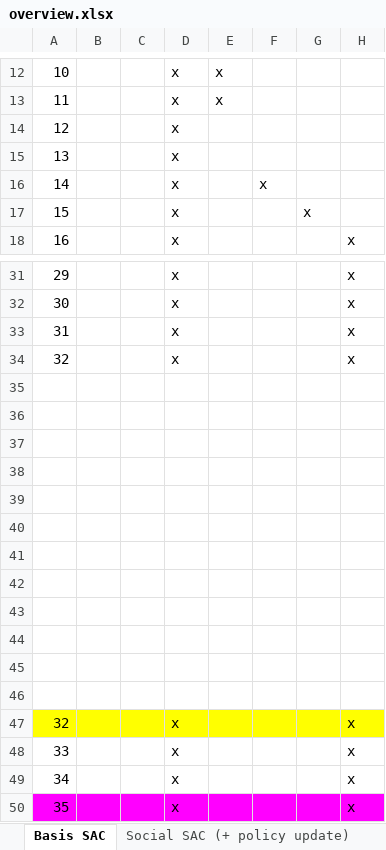
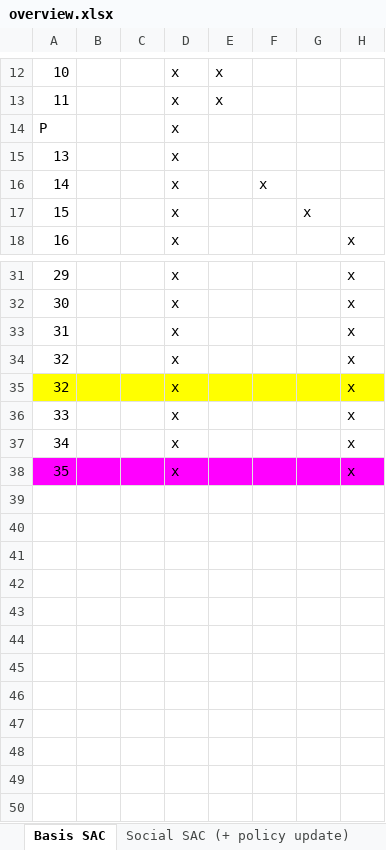
Before and after one commit to kristina29/social-rl, an Excel workbook: experiments/overview.xlsx, sheet Basis SAC, drawn as a sheet; only a part is shown, gaps mark what is left out; values as stored, in another font and other column widths than the file's, no borders; rows hold the shown columns only; the diff names each change by its address in the sheet, - before the commit and + after, or states it on an @@ line.

```diff
--- a/experiments/overview.xlsx (sheet Basis SAC)
+++ b/experiments/overview.xlsx (sheet Basis SAC)
-A14: 12
+A14: P
-row 35: (empty)
-row 36: (empty)
-row 37: (empty)
-row 38: (empty)
-row 39: (empty)
-row 40: (empty)
-row 41: (empty)
-row 42: (empty)
-row 43: (empty)
-row 44: (empty)
-row 45: (empty)
-row 46: (empty)
```
Also changed, not shown: charts or pictures, 3 other files.
